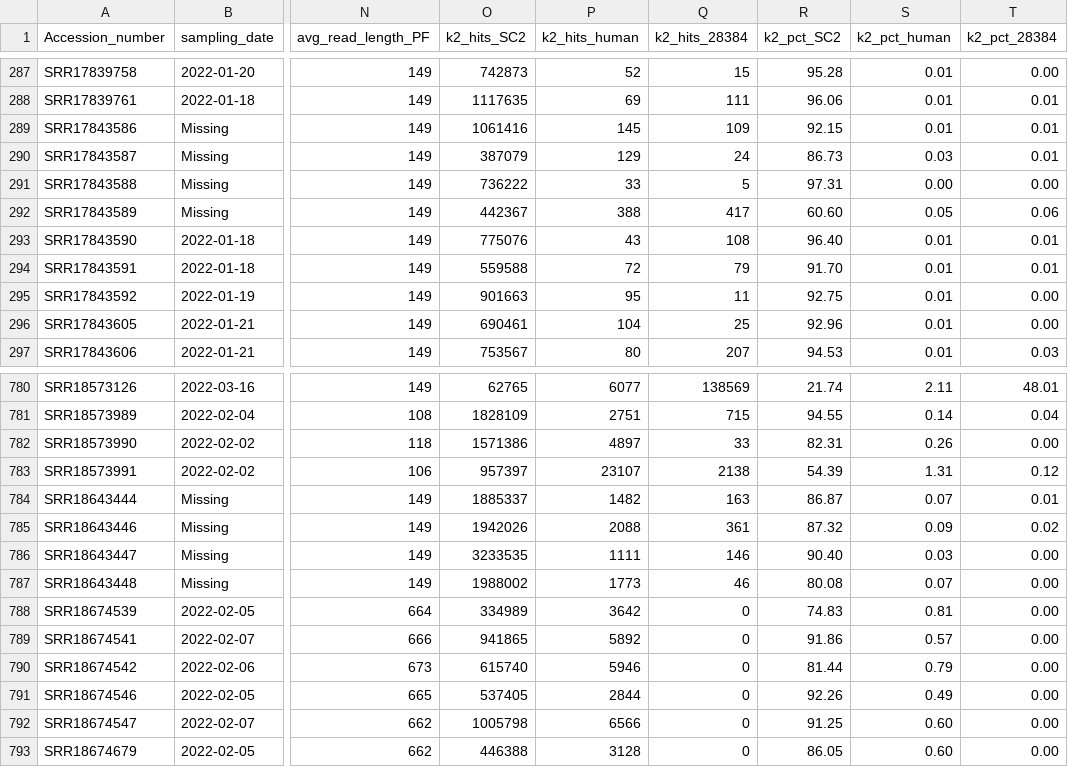
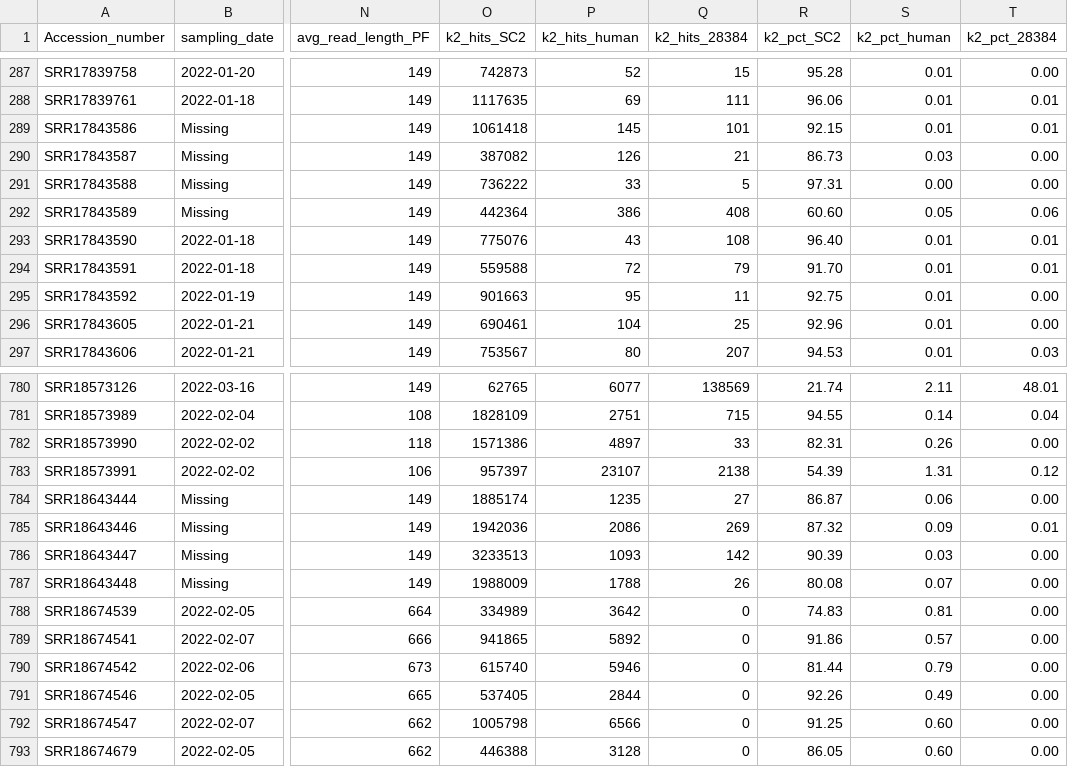
Before and after one commit to CFSAN-Biostatistics/WW-SC2-variant-estimations, a CSV file: qc.csv, drawn as a sheet; only a part is shown, gaps mark what is left out; the diff names each change by its address in the sheet, - before the commit and + after, or states it on an @@ line.

```diff
--- a/qc.csv
+++ b/qc.csv
-O289 (k2_hits_SC2): 1061416
+O289 (k2_hits_SC2): 1061418
-Q289 (k2_hits_28384): 109
+Q289 (k2_hits_28384): 101
-O290 (k2_hits_SC2): 387079
+O290 (k2_hits_SC2): 387082
-P290 (k2_hits_human): 129
+P290 (k2_hits_human): 126
-Q290 (k2_hits_28384): 24
+Q290 (k2_hits_28384): 21
-T290 (k2_pct_28384): 0.01
+T290 (k2_pct_28384): 0.00
-O292 (k2_hits_SC2): 442367
+O292 (k2_hits_SC2): 442364
-P292 (k2_hits_human): 388
+P292 (k2_hits_human): 386
-Q292 (k2_hits_28384): 417
+Q292 (k2_hits_28384): 408
-O784 (k2_hits_SC2): 1885337
+O784 (k2_hits_SC2): 1885174
-P784 (k2_hits_human): 1482
+P784 (k2_hits_human): 1235
-Q784 (k2_hits_28384): 163
+Q784 (k2_hits_28384): 27
-S784 (k2_pct_human): 0.07
+S784 (k2_pct_human): 0.06
-T784 (k2_pct_28384): 0.01
+T784 (k2_pct_28384): 0.00
-O785 (k2_hits_SC2): 1942026
+O785 (k2_hits_SC2): 1942036
-P785 (k2_hits_human): 2088
+P785 (k2_hits_human): 2086
-Q785 (k2_hits_28384): 361
+Q785 (k2_hits_28384): 269
-T785 (k2_pct_28384): 0.02
+T785 (k2_pct_28384): 0.01
-O786 (k2_hits_SC2): 3233535
+O786 (k2_hits_SC2): 3233513
-P786 (k2_hits_human): 1111
+P786 (k2_hits_human): 1093
-Q786 (k2_hits_28384): 146
+Q786 (k2_hits_28384): 142
-R786 (k2_pct_SC2): 90.40
+R786 (k2_pct_SC2): 90.39
-O787 (k2_hits_SC2): 1988002
+O787 (k2_hits_SC2): 1988009
-P787 (k2_hits_human): 1773
+P787 (k2_hits_human): 1788
-Q787 (k2_hits_28384): 46
+Q787 (k2_hits_28384): 26
```
Also changed, not shown: covidLineages.csv.
